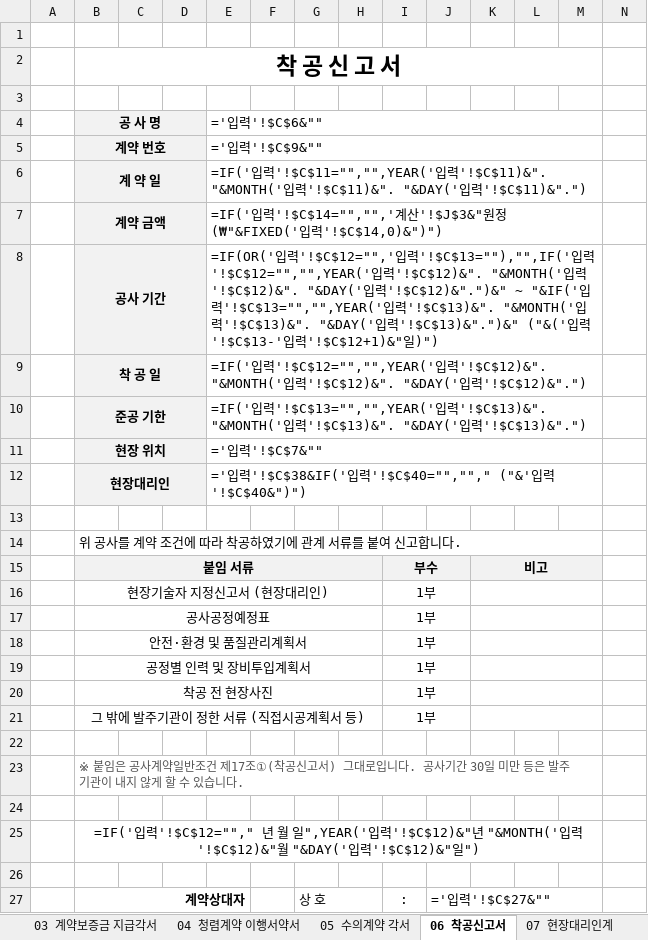
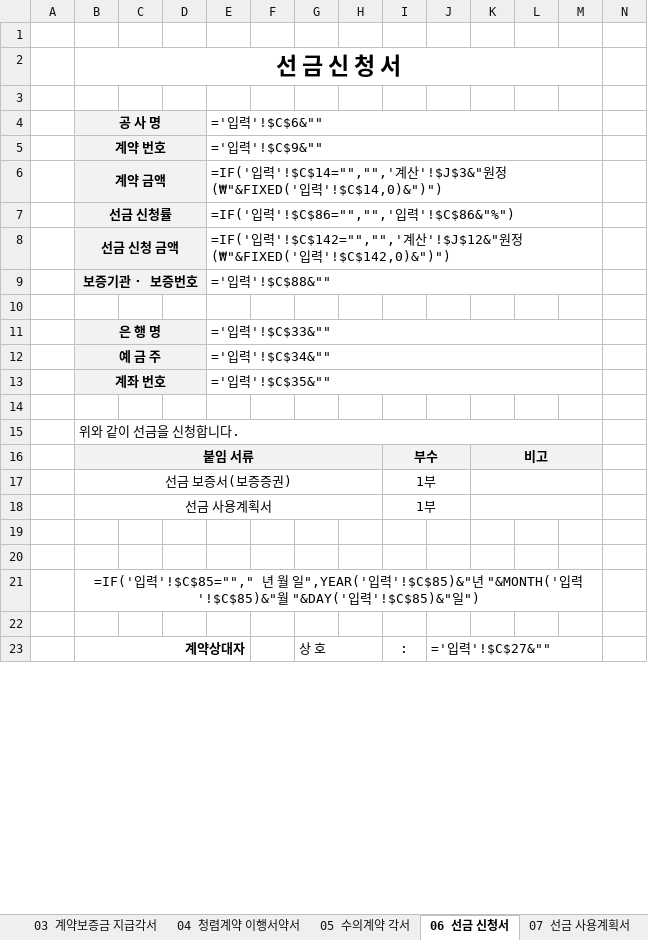
Before and after one commit to kimmyounghwan/K-conmap, an Excel workbook: web/public/tools/files/k-conmap-wonclick.xlsx, sheet 06 선금 신청서, drawn as a sheet; only a part is shown; values as stored, in another font and other column widths than the file's, no borders; formulas without a stored value are shown as written; removed rows and columns are numbered as before the commit, all else as after; rows hold the shown columns only; the diff names each change by its address in the sheet, - before the commit and + after, or states it on an @@ line.

```diff
--- a/web/public/tools/files/k-conmap-wonclick.xlsx (sheet 06 선금 신청서)
+++ b/web/public/tools/files/k-conmap-wonclick.xlsx (sheet 06 선금 신청서)
-sheet tab: 06 착공신고서
+sheet tab: 06 선금 신청서
-sheet tab: 07 현장대리인계
+sheet tab: 07 선금 사용계획서
-B2: 착 공 신 고 서
+B2: 선 금 신 청 서
-row 6:  | 계 약 일 |  |  | =IF('입력'!$C$11="","",YEAR('입력'!$C$11)&". "&MONTH('입력'!$C$11)&". "&DAY('입력'!$C$11)&".")
-row 8:  | 공사 기간 |  |  | =IF(OR('입력'!$C$12="",'입력'!$C$13=""),"",IF('입력'!$C$12="","",YEAR('입력'!$C$12)&". "&MONTH('입력'!$C$12)&". "&DAY('입력'!$C$12)&".")&" ~ "&IF('입력'!$C$13="","",YEAR('입력'!$C$13)&". "&MONTH('입력'!$C$13)&". "&DAY('입력'!$C$13)&".")&" ("&('입력'!$C$13-'입력'!$C$12+1)&"일)")
-row 9:  | 착 공 일 |  |  | =IF('입력'!$C$12="","",YEAR('입력'!$C$12)&". "&MONTH('입력'!$C$12)&". "&DAY('입력'!$C$12)&".")
-row 10:  | 준공 기한 |  |  | =IF('입력'!$C$13="","",YEAR('입력'!$C$13)&". "&MONTH('입력'!$C$13)&". "&DAY('입력'!$C$13)&".")
-row 11:  | 현장 위치 |  |  | ='입력'!$C$7&""
-row 12:  | 현장대리인 |  |  | ='입력'!$C$38&IF('입력'!$C$40="",""," ("&'입력'!$C$40&")")
+row 7:  | 선금 신청률 |  |  | =IF('입력'!$C$86="","",'입력'!$C$86&"%")
+row 8:  | 선금 신청 금액 |  |  | =IF('입력'!$C$142="","",'계산'!$J$12&"원정 (₩"&FIXED('입력'!$C$142,0)&")")
+row 9:  | 보증기관 · 보증번호 |  |  | ='입력'!$C$88&""
+row 11:  | 은 행 명 |  |  | ='입력'!$C$33&""
+row 12:  | 예 금 주 |  |  | ='입력'!$C$34&""
+row 13:  | 계좌 번호 |  |  | ='입력'!$C$35&""
+row 14: (empty)
-B15 (선 금 신 청 서): 위 공사를 계약 조건에 따라 착공하였기에 관계 서류를 붙여 신고합니다.
+B15 (선 금 신 청 서): 위와 같이 선금을 신청합니다.
-B17 (선 금 신 청 서): 현장기술자 지정신고서 (현장대리인)
+B17 (선 금 신 청 서): 선금 보증서(보증증권)
-row 17:  | 공사공정예정표 |  |  |  |  |  |  | 1부
-B18 (선 금 신 청 서): 안전·환경 및 품질관리계획서
+B18 (선 금 신 청 서): 선금 사용계획서
-row 19:  | 공정별 인력 및 장비투입계획서 |  |  |  |  |  |  | 1부
-row 20:  | 착공 전 현장사진 |  |  |  |  |  |  | 1부
-row 21:  | 그 밖에 발주기관이 정한 서류 (직접시공계획서 등) |  |  |  |  |  |  | 1부
-row 23:  | ※ 붙임은 공사계약일반조건 제17조①(착공신고서) 그대로입니다. 공사기간 30일 미만 등은 발주기관이 내지 않게 할 수 있습니다.
-B21 (선 금 신 청 서): …입력'!$C$12=""," 년 월 일",YEAR('입력'!$C$12)&"년 "&MONTH('입력'!$C$12)&"월 "&DAY('입력'!$C$12)&"일")
+B21 (선 금 신 청 서): …입력'!$C$85=""," 년 월 일",YEAR('입력'!$C$85)&"년 "&MONTH('입력'!$C$85)&"월 "&DAY('입력'!$C$85)&"일")
```
Also changed, not shown: sheet 24 계약금액 조정 신청서, sheet 18 하도급계약 통보서, sheet 처음, sheet 17 산안비 사용내역서, sheet 23 공기연장 신청서, sheet 11 인력·장비 투입계획서, 16 more sheets, other sheet tabs, 20 other files.
